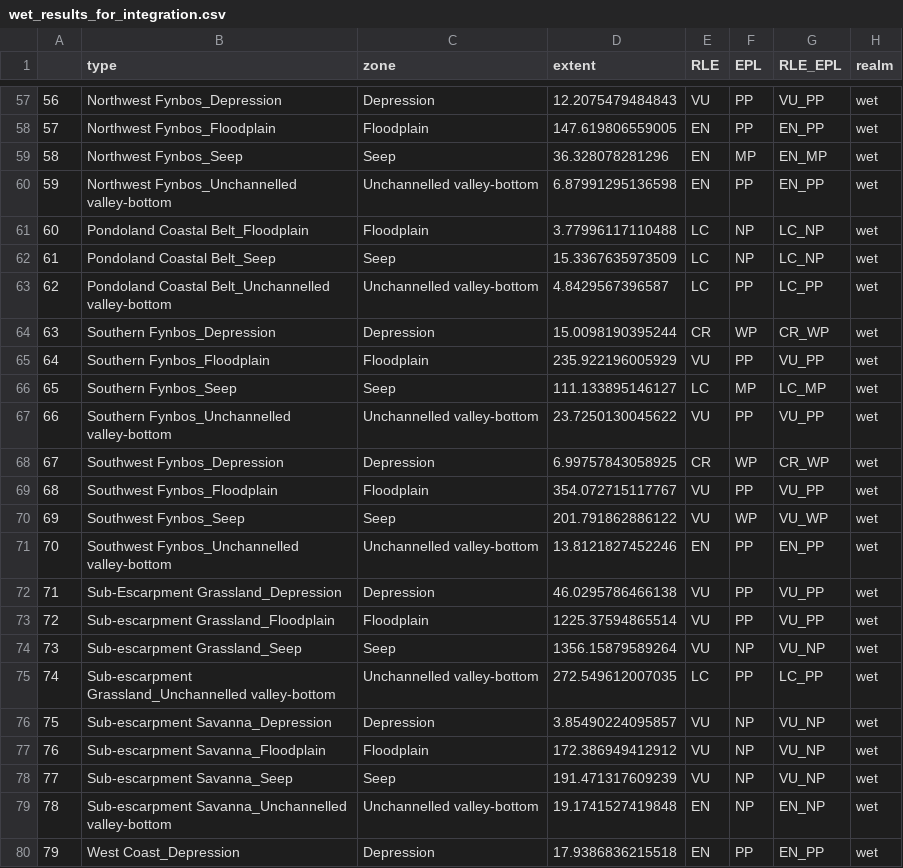
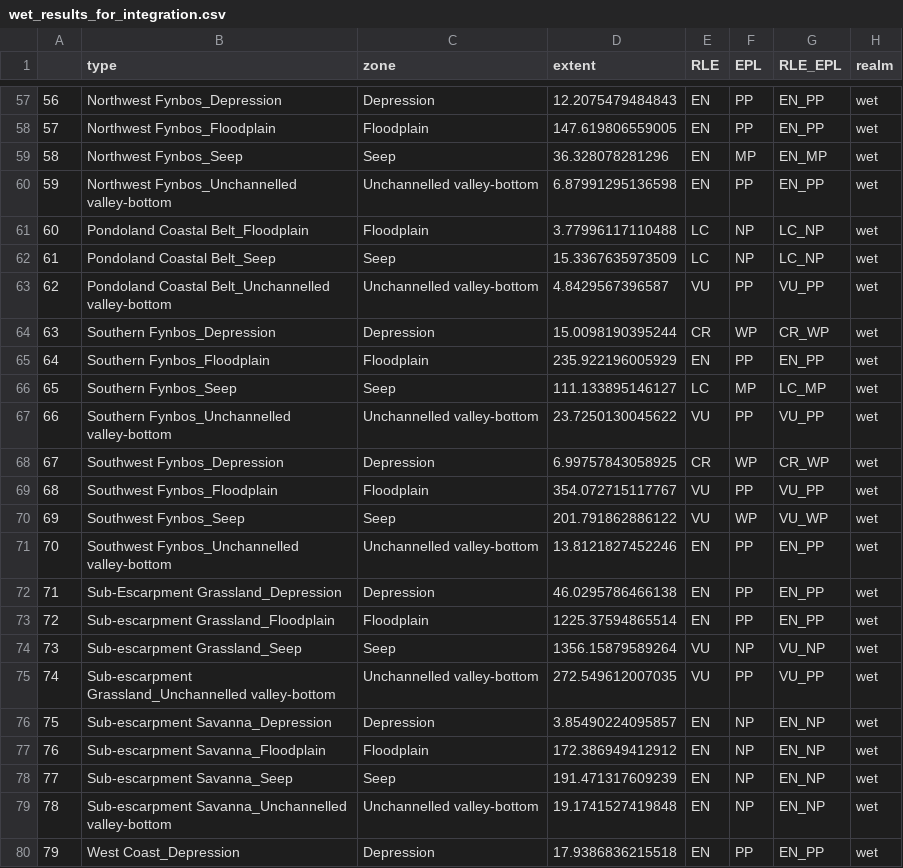
Before and after one commit to askowno/RLE_wet, a CSV file: outputs/wet_results_for_integration.csv, drawn as a sheet; only a part is shown, gaps mark what is left out; the diff covers the shown part only.

```diff
--- a/outputs/wet_results_for_integration.csv
+++ b/outputs/wet_results_for_integration.csv
@@ -57,2 +57,2 @@
-"56","Northwest Fynbos_Depression","Depression",12.2075479484843,"VU","PP","VU_PP","wet"
+"56","Northwest Fynbos_Depression","Depression",12.2075479484843,"EN","PP","EN_PP","wet"
 "57","Northwest Fynbos_Floodplain","Floodplain",147.619806559005,"EN","PP","EN_PP","wet"
@@ -62,5 +62,5 @@
 "61","Pondoland Coastal Belt_Seep","Seep",15.3367635973509,"LC","NP","LC_NP","wet"
-"62","Pondoland Coastal Belt_Unchannelled valley-bottom","Unchannelled valley-bottom",4.8429567396587,"LC","PP","LC_PP","wet"
+"62","Pondoland Coastal Belt_Unchannelled valley-bottom","Unchannelled valley-bottom",4.8429567396587,"VU","PP","VU_PP","wet"
 "63","Southern Fynbos_Depression","Depression",15.0098190395244,"CR","WP","CR_WP","wet"
-"64","Southern Fynbos_Floodplain","Floodplain",235.922196005929,"VU","PP","VU_PP","wet"
+"64","Southern Fynbos_Floodplain","Floodplain",235.922196005929,"EN","PP","EN_PP","wet"
 "65","Southern Fynbos_Seep","Seep",111.133895146127,"LC","MP","LC_MP","wet"
@@ -71,9 +71,9 @@
 "70","Southwest Fynbos_Unchannelled valley-bottom","Unchannelled valley-bottom",13.8121827452246,"EN","PP","EN_PP","wet"
-"71","Sub-Escarpment Grassland_Depression","Depression",46.0295786466138,"VU","PP","VU_PP","wet"
-"72","Sub-escarpment Grassland_Floodplain","Floodplain",1225.37594865514,"VU","PP","VU_PP","wet"
+"71","Sub-Escarpment Grassland_Depression","Depression",46.0295786466138,"EN","PP","EN_PP","wet"
+"72","Sub-escarpment Grassland_Floodplain","Floodplain",1225.37594865514,"EN","PP","EN_PP","wet"
 "73","Sub-escarpment Grassland_Seep","Seep",1356.15879589264,"VU","NP","VU_NP","wet"
-"74","Sub-escarpment Grassland_Unchannelled valley-bottom","Unchannelled valley-bottom",272.549612007035,"LC","PP","LC_PP","wet"
-"75","Sub-escarpment Savanna_Depression","Depression",3.85490224095857,"VU","NP","VU_NP","wet"
-"76","Sub-escarpment Savanna_Floodplain","Floodplain",172.386949412912,"VU","NP","VU_NP","wet"
-"77","Sub-escarpment Savanna_Seep","Seep",191.471317609239,"VU","NP","VU_NP","wet"
+"74","Sub-escarpment Grassland_Unchannelled valley-bottom","Unchannelled valley-bottom",272.549612007035,"VU","PP","VU_PP","wet"
+"75","Sub-escarpment Savanna_Depression","Depression",3.85490224095857,"EN","NP","EN_NP","wet"
+"76","Sub-escarpment Savanna_Floodplain","Floodplain",172.386949412912,"EN","NP","EN_NP","wet"
+"77","Sub-escarpment Savanna_Seep","Seep",191.471317609239,"EN","NP","EN_NP","wet"
 "78","Sub-escarpment Savanna_Unchannelled valley-bottom","Unchannelled valley-bottom",19.1741527419848,"EN","NP","EN_NP","wet"
```
Also changed, not shown: 44 edited cells elsewhere in this file, outputs/rle18_wet_count.csv, outputs/rle24_wet_count.csv, 13 other files.
